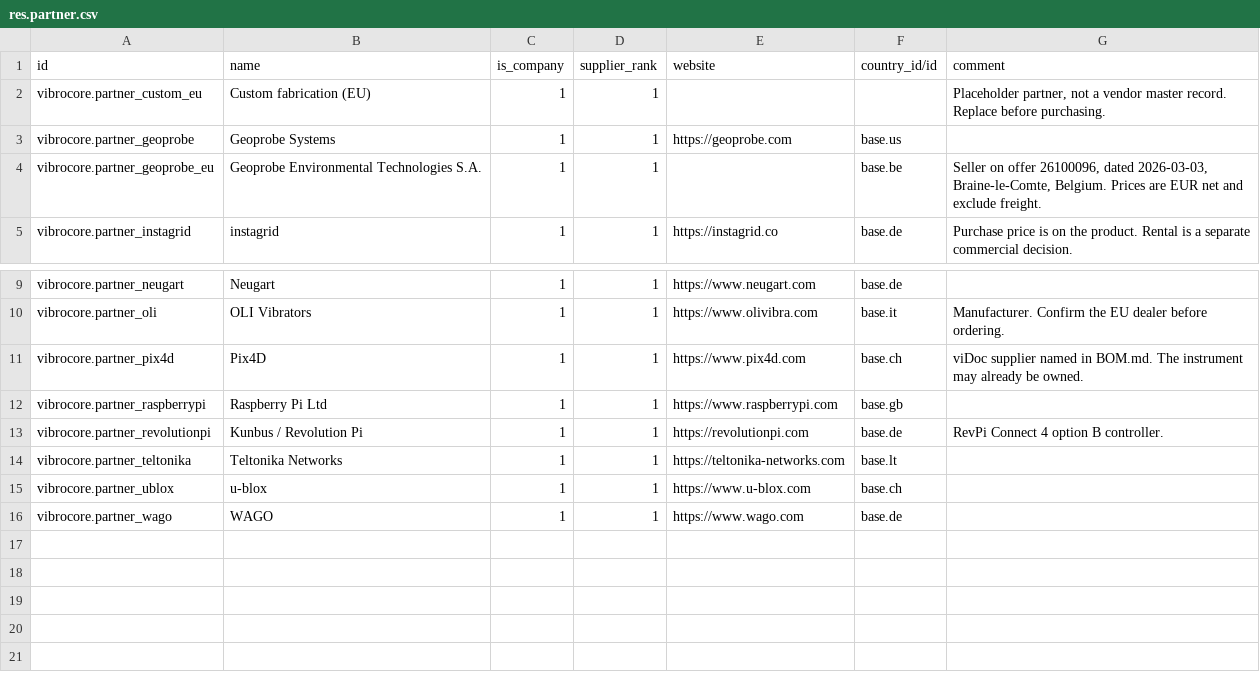
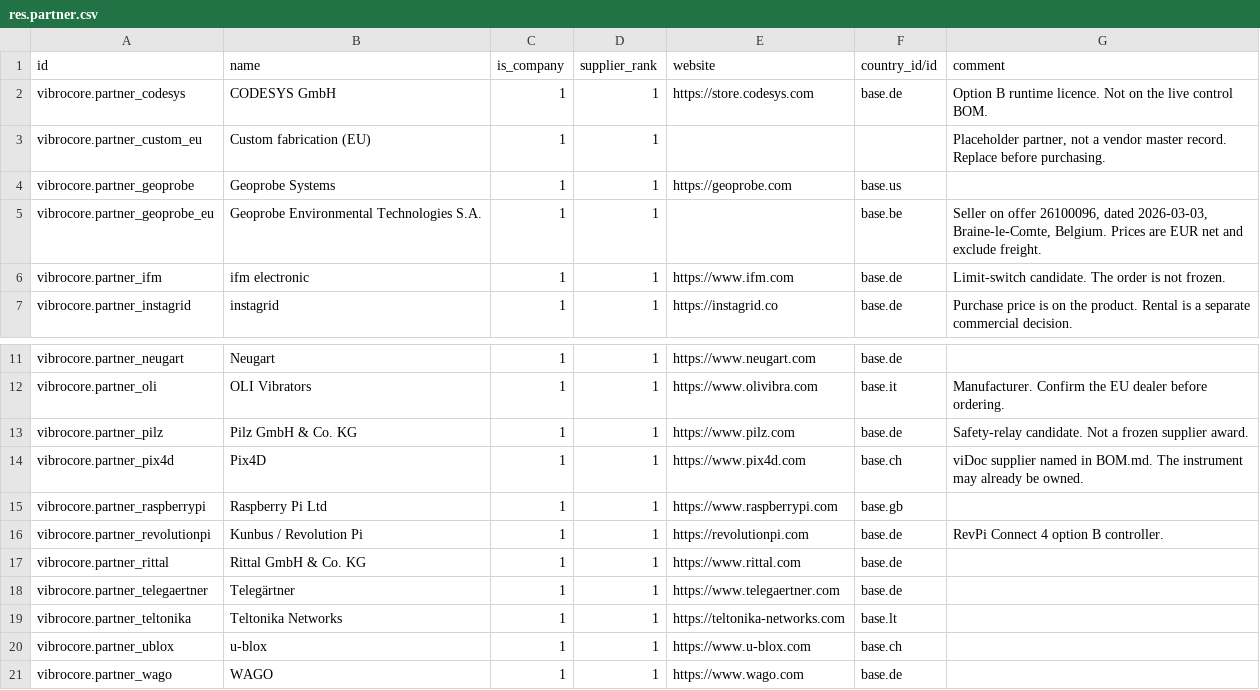
Before and after one commit to GROUNDUP-GmbH/vibrocore, a CSV file: cad/odoo/plm/res.partner.csv, drawn as a sheet; only a part is shown, gaps mark what is left out.

```diff
--- a/cad/odoo/plm/res.partner.csv
+++ b/cad/odoo/plm/res.partner.csv
@@ -1,2 +1,3 @@
 id,name,is_company,supplier_rank,website,country_id/id,comment
+vibrocore.partner_codesys,CODESYS GmbH,1,1,https://store.codesys.com,base.de,Option B runtime licence. Not on the live control BOM.
 vibrocore.partner_custom_eu,Custom fabrication (EU),1,1,,,"Placeholder partner, not a vendor master record. Replace before purchasing."
@@ -4,2 +5,3 @@ vibrocore.partner_geoprobe,Geoprobe Systems,1,1,https://geoprobe.com,base.us,
 vibrocore.partner_geoprobe_eu,Geoprobe Environmental Technologies S.A.,1,1,,base.be,"Seller on offer 26100096, dated 2026-03-03, Braine-le-Comte, Belgium. Prices are EUR net and exclude freight."
+vibrocore.partner_ifm,ifm electronic,1,1,https://www.ifm.com,base.de,Limit-switch candidate. The order is not frozen.
 vibrocore.partner_instagrid,instagrid,1,1,https://instagrid.co,base.de,Purchase price is on the product. Rental is a separate commercial decision.
@@ -10,2 +12,3 @@ vibrocore.partner_neugart,Neugart,1,1,https://www.neugart.com,base.de,
 vibrocore.partner_oli,OLI Vibrators,1,1,https://www.olivibra.com,base.it,Manufacturer. Confirm the EU dealer before ordering.
+vibrocore.partner_pilz,Pilz GmbH & Co. KG,1,1,https://www.pilz.com,base.de,Safety-relay candidate. Not a frozen supplier award.
 vibrocore.partner_pix4d,Pix4D,1,1,https://www.pix4d.com,base.ch,viDoc supplier named in BOM.md. The instrument may already be owned.
@@ -13,2 +16,4 @@ vibrocore.partner_raspberrypi,Raspberry Pi Ltd,1,1,https://www.raspberrypi.com,b
 vibrocore.partner_revolutionpi,Kunbus / Revolution Pi,1,1,https://revolutionpi.com,base.de,RevPi Connect 4 option B controller.
+vibrocore.partner_rittal,Rittal GmbH & Co. KG,1,1,https://www.rittal.com,base.de,
+vibrocore.partner_telegaertner,Telegärtner,1,1,https://www.telegaertner.com,base.de,
 vibrocore.partner_teltonika,Teltonika Networks,1,1,https://teltonika-networks.com,base.lt,
```
Also changed, not shown: cad/odoo/mrp/mrp.bom.line.csv, cad/odoo/plm/mrp.bom.line.csv, 35 other files.
